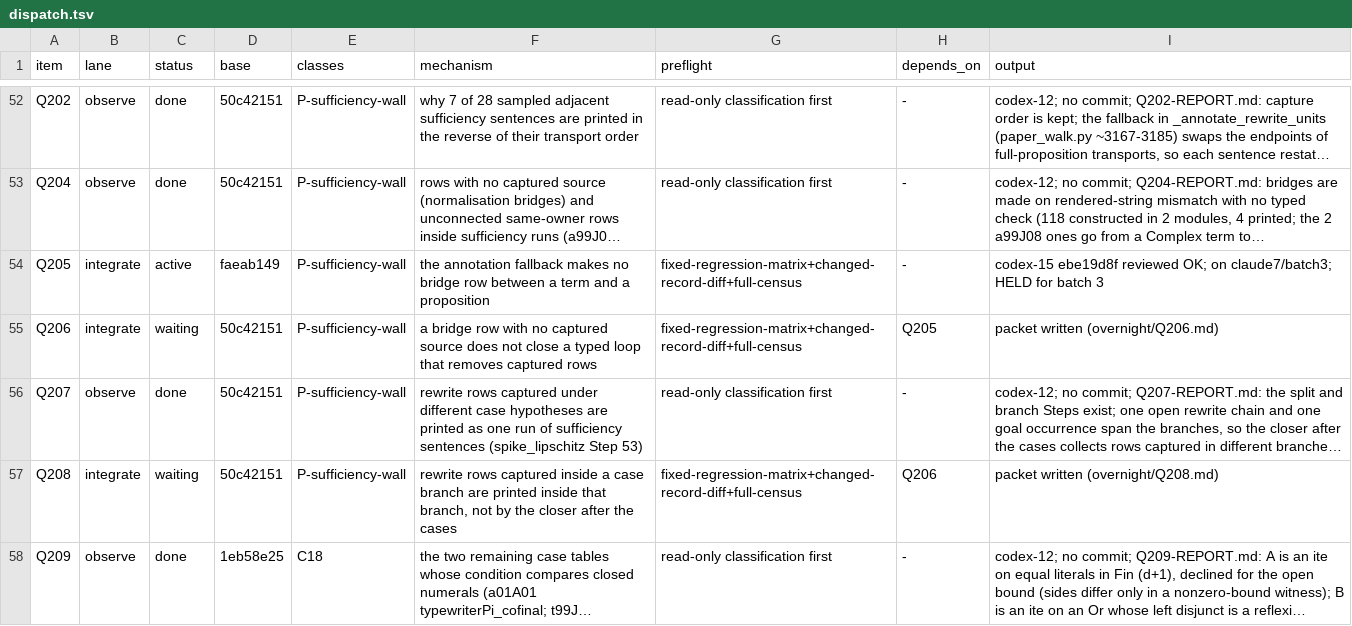
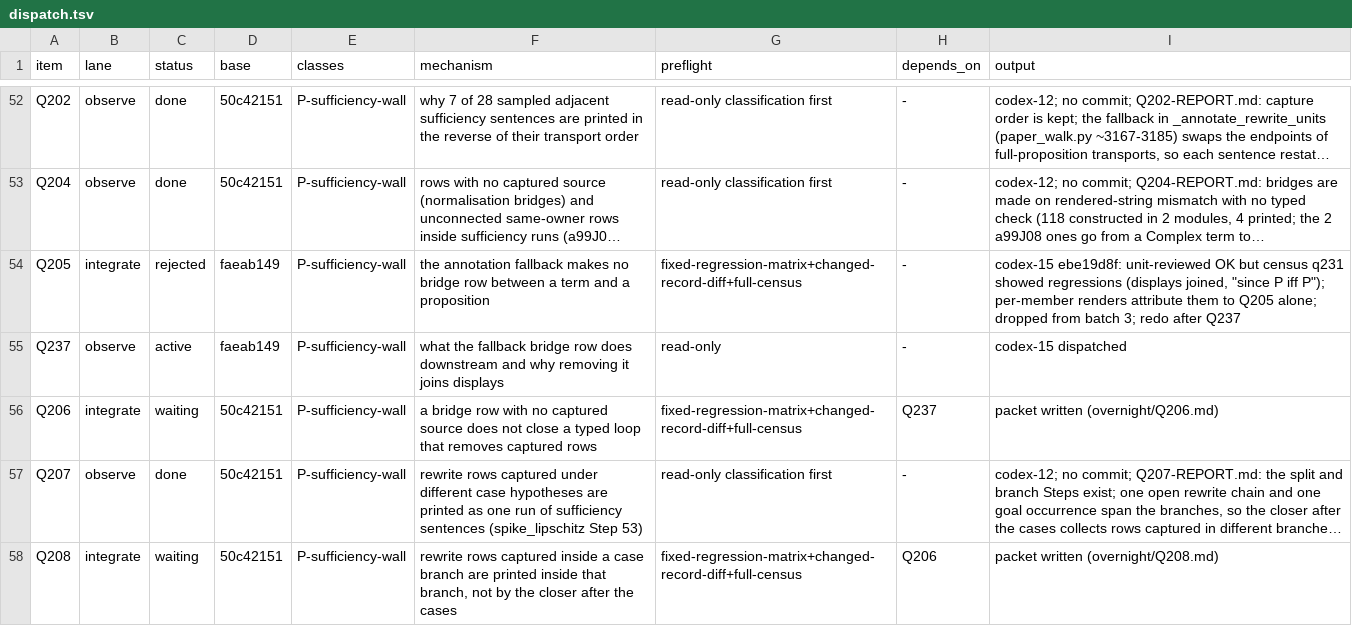
Before and after one commit to tothedarktowercame/futon4, a TSV file: holes/labs/E-paperprinter-cleanup/endgame/dispatch.tsv, drawn as a sheet; only a part is shown, gaps mark what is left out; the shorter side is filled out with more unchanged rows; long unchanged cells end in …; addresses are those after the commit; the diff names each change by its address in the sheet, - before the commit and + after, or states it on an @@ line.

```diff
--- a/holes/labs/E-paperprinter-cleanup/endgame/dispatch.tsv
+++ b/holes/labs/E-paperprinter-cleanup/endgame/dispatch.tsv
-C54 (status): active
+C54 (status): rejected
-I54 (output): codex-15 ebe19d8f reviewed OK; on claude7/batch3; HELD for batch 3
+I54 (output): codex-15 ebe19d8f: unit-reviewed OK but census q231 showed regressions (displays joined, "since P iff P"); per-member renders attribute them to Q205 alone; dropped from batch 3; redo after Q237
+row 55: Q237 | observe | active | faeab149 | P-sufficiency-wall | what the fallback bridge row does downstream and why removing it joins displays | read-only | - | codex-15 dispatched
-H56 (depends_on): Q205
+H56 (depends_on): Q237
```
